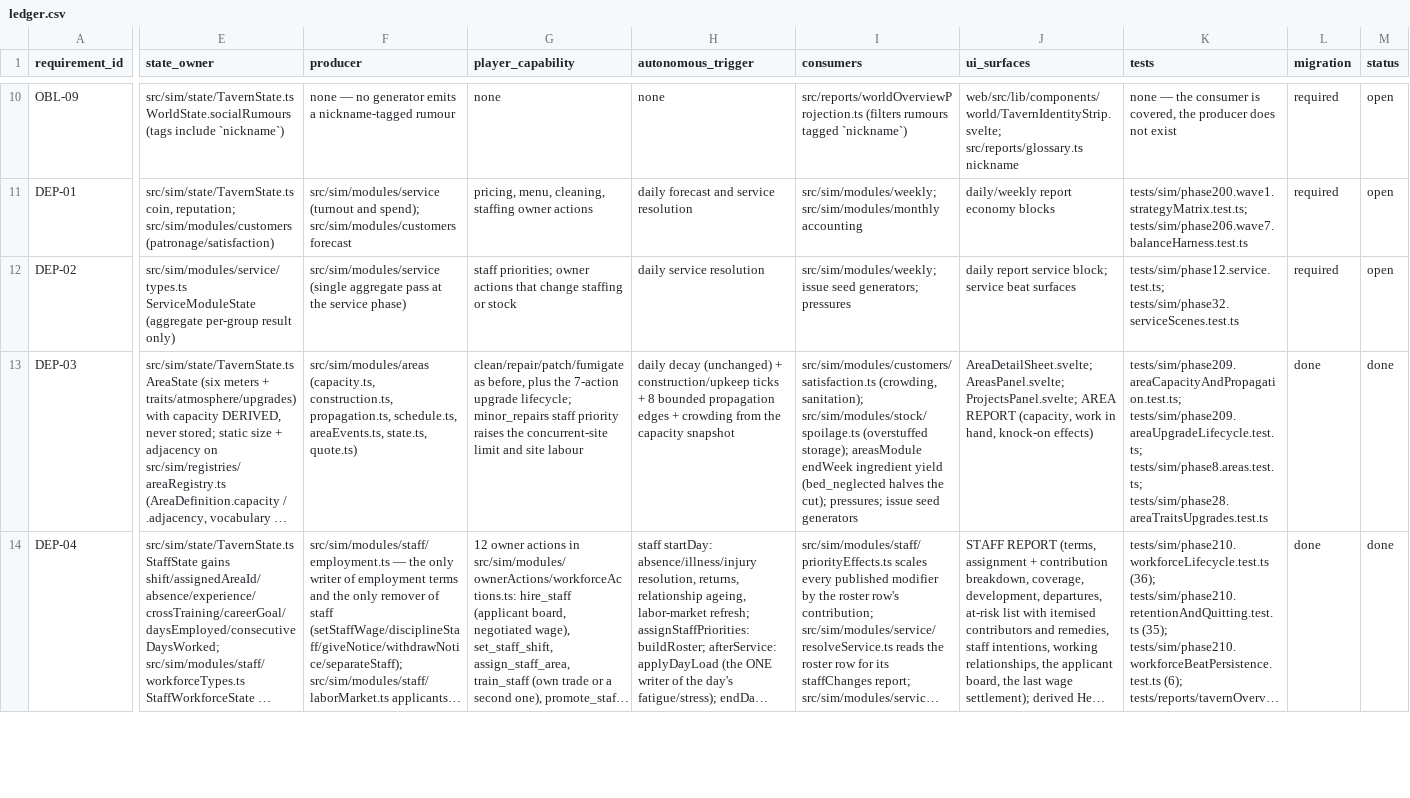
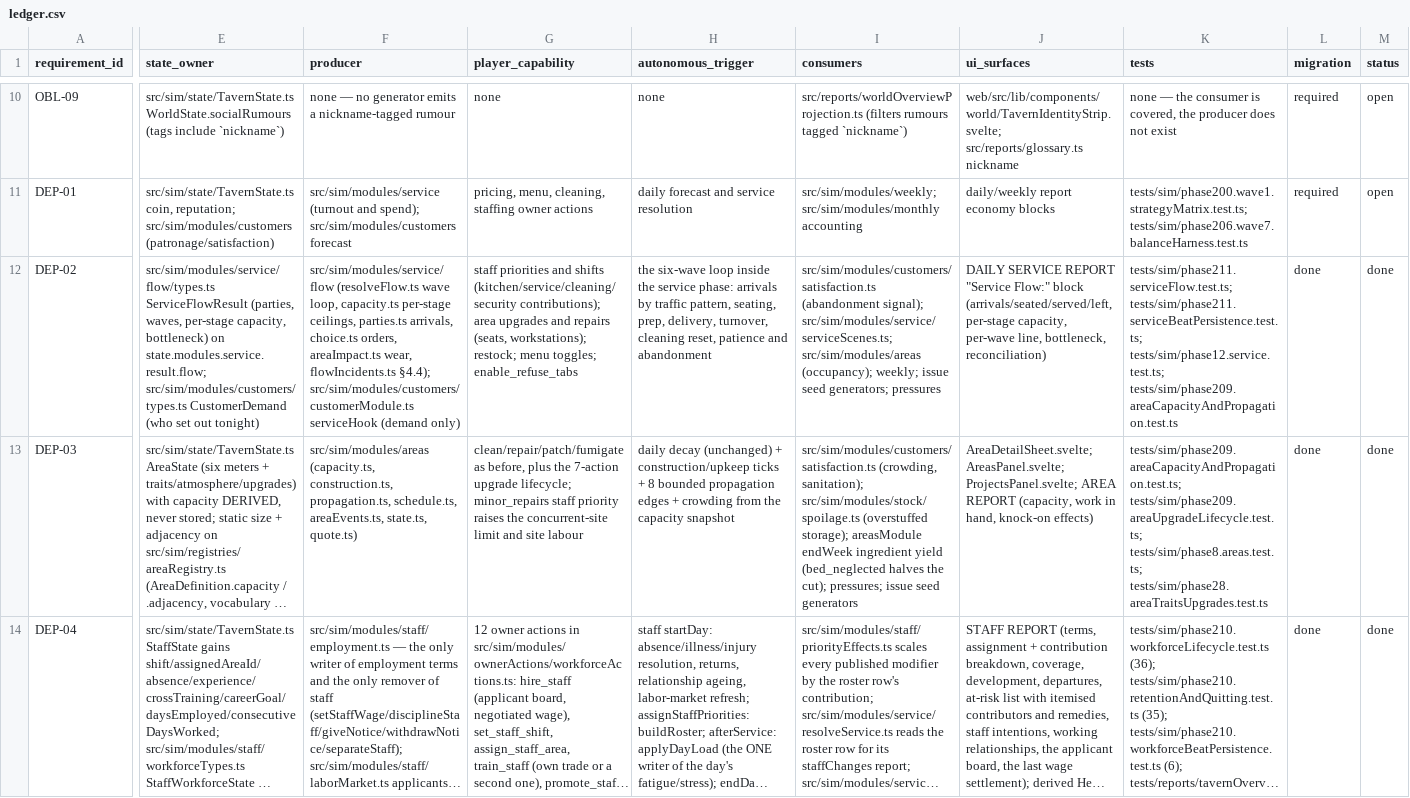
Before and after one commit to CigThePig/Goblin-Tavern, a CSV file: docs/plans/expansion/ledger.csv, drawn as a sheet; only a part is shown, gaps mark what is left out; long unchanged cells end in …; the diff covers the shown part only; the diff names each change by its address in the sheet, - before the commit and + after, or states it on an @@ line.

```diff
--- a/docs/plans/expansion/ledger.csv
+++ b/docs/plans/expansion/ledger.csv
-E12 (state_owner): src/sim/modules/service/types.ts ServiceModuleState (aggregate per-group result only)
+E12 (state_owner): src/sim/modules/service/flow/types.ts ServiceFlowResult (parties, waves, per-stage capacity, bottleneck) on state.modules.service.result.flow; src/sim/modules/customers/types.ts CustomerDemand (who set out tonight)
-F12 (producer): src/sim/modules/service (single aggregate pass at the service phase)
+F12 (producer): src/sim/modules/service/flow (resolveFlow.ts wave loop, capacity.ts per-stage ceilings, parties.ts arrivals, choice.ts orders, areaImpact.ts wear, flowIncidents.ts §4.4); src/sim/modules/customers/customerModule.ts serviceHook (demand only)
-G12 (player_capability): staff priorities; owner actions that change staffing or stock
+G12 (player_capability): staff priorities and shifts (kitchen/service/cleaning/security contributions); area upgrades and repairs (seats, workstations); restock; menu toggles; enable_refuse_tabs
-H12 (autonomous_trigger): daily service resolution
+H12 (autonomous_trigger): the six-wave loop inside the service phase: arrivals by traffic pattern, seating, prep, delivery, turnover, cleaning reset, patience and abandonment
-I12 (consumers): src/sim/modules/weekly; issue seed…
+I12 (consumers): src/sim/modules/customers/satisfaction.ts (abandonment signal); src/sim/modules/service/serviceScenes.ts; src/sim/modules/areas (occupancy); weekly; issue seed…
-J12 (ui_surfaces): daily report service block; service beat surfaces
+J12 (ui_surfaces): DAILY SERVICE REPORT "Service Flow:" block (arrivals/seated/served/left, per-stage capacity, per-wave line, bottleneck, reconciliation)
-K12 (tests): tests/sim/phase12.service.test.ts; tests/sim/phase32.serviceScenes.test.ts
+K12 (tests): tests/sim/phase211.serviceFlow.test.ts; tests/sim/phase211.serviceBeatPersistence.test.ts; tests/sim/phase12.service.test.ts; tests/sim/phase209.areaCapacityAndPropagation.test.ts
-L12 (migration): required
+L12 (migration): done
-M12 (status): open
+M12 (status): done
```
Also changed, not shown: 94 edited cells elsewhere in this file, 7 other files.
